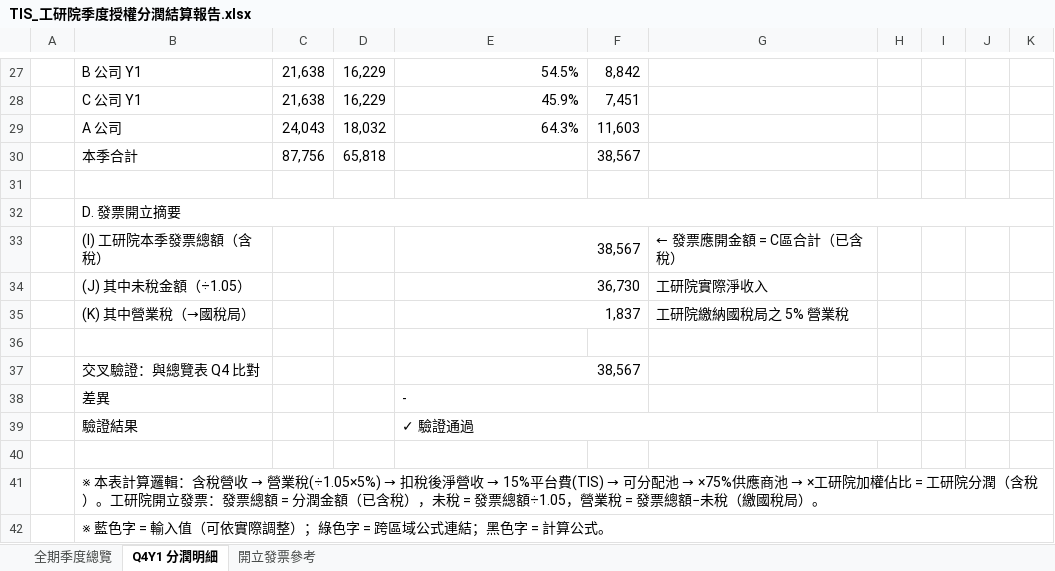
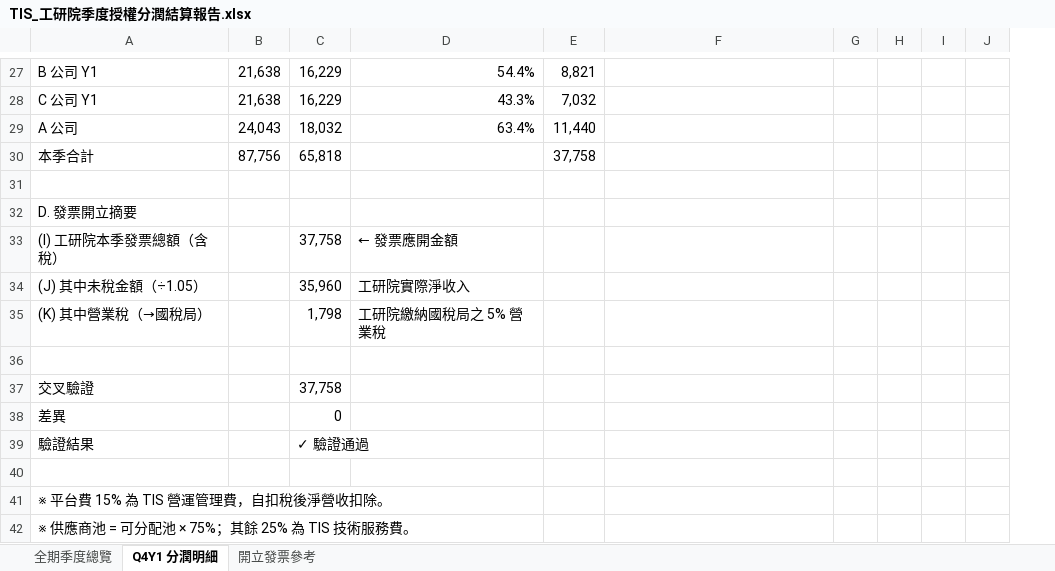
Before and after one commit to mingipeng-commits/TISLicensingPlatform, an Excel workbook: TIS_工研院季度授權分潤結算報告.xlsx, sheet Q4Y1 分潤明細, drawn as a sheet; only a part is shown, gaps mark what is left out; values as stored, in another font and other column widths than the file's, no cell formats; removed rows and columns are numbered as before the commit, all else as after; the diff covers the shown part only; the diff names each change by its address in the sheet, - before the commit and + after, or states it on an @@ line.

```diff
--- a/TIS_工研院季度授權分潤結算報告.xlsx (sheet Q4Y1 分潤明細)
+++ b/TIS_工研院季度授權分潤結算報告.xlsx (sheet Q4Y1 分潤明細)
-column A, empty
-D27: 54.5%
+D27: 54.4%
-E27: 8,842
+E27: 8,821
-D28: 45.9%
+D28: 43.3%
-E28: 7,451
+E28: 7,032
-D29: 64.3%
+D29: 63.4%
-E29: 11,603
+E29: 11,440
-E30: 38,567
+E30: 37,758
-B32:K32 merged
-row 33:  | (I) 工研院本季發票總額（含稅） |  |  | 38,567 |  | ← 發票應開金額 = C區合計（已含稅）
-row 34:  | (J) 其中未稅金額（÷1.05） |  |  | 36,730 |  | 工研院實際淨收入
-row 35:  | (K) 其中營業稅（→國稅局） |  |  | 1,837 |  | 工研院繳納國稅局之 5% 營業稅
+row 33: (I) 工研院本季發票總額（含稅） |  | 37,758 | ← 發票應開金額
+row 34: (J) 其中未稅金額（÷1.05） |  | 35,960 | 工研院實際淨收入
+row 35: (K) 其中營業稅（→國稅局） |  | 1,798 | 工研院繳納國稅局之 5% 營業稅
-row 37:  | 交叉驗證：與總覽表 Q4 比對 |  |  | 38,567
+row 37: 交叉驗證 |  | 37,758
-C38: (empty)
+C38: 0
-D38: -
+D38: (empty)
-E38:F38 merged
-C39: (empty)
+C39: ✓ 驗證通過
-D39: ✓ 驗證通過
+D39: (empty)
-E39:H39 merged
@@ A41: ※ 本表計算邏輯：含稅營收 → 營業稅(÷1.05×5%) → 扣稅後淨營收 → 15%平台費(TIS) → 可分配池 → ×75%供應商池 → ×工研院加權佔比 = 工研院分潤（含稅）。工研院開立發票：發票總額 = 分潤金額（已含稅），未稅 = 發票總額÷1.05，營業稅 = 發票總額−未稅（繳國稅局）。 → ※ 平台費 15% 為 TIS 營運管理費，自扣稅後淨營收扣除。 @@
-B41:K41 merged
-A42: ※ 藍色字 = 輸入值（可依實際調整）；綠色字 = 跨區域公式連結；黑色字 = 計算公式。
+A42: ※ 供應商池 = 可分配池 × 75%；其餘 25% 為 TIS 技術服務費。
-B42:K42 merged
```
Also changed, not shown: 2 added rows, 2 removed rows, 31 edited cells and merged cells elsewhere in this sheet, sheet 開立發票參考, sheet 全期季度總覽, cell formats, formulas that keep their value, 1 other file.
